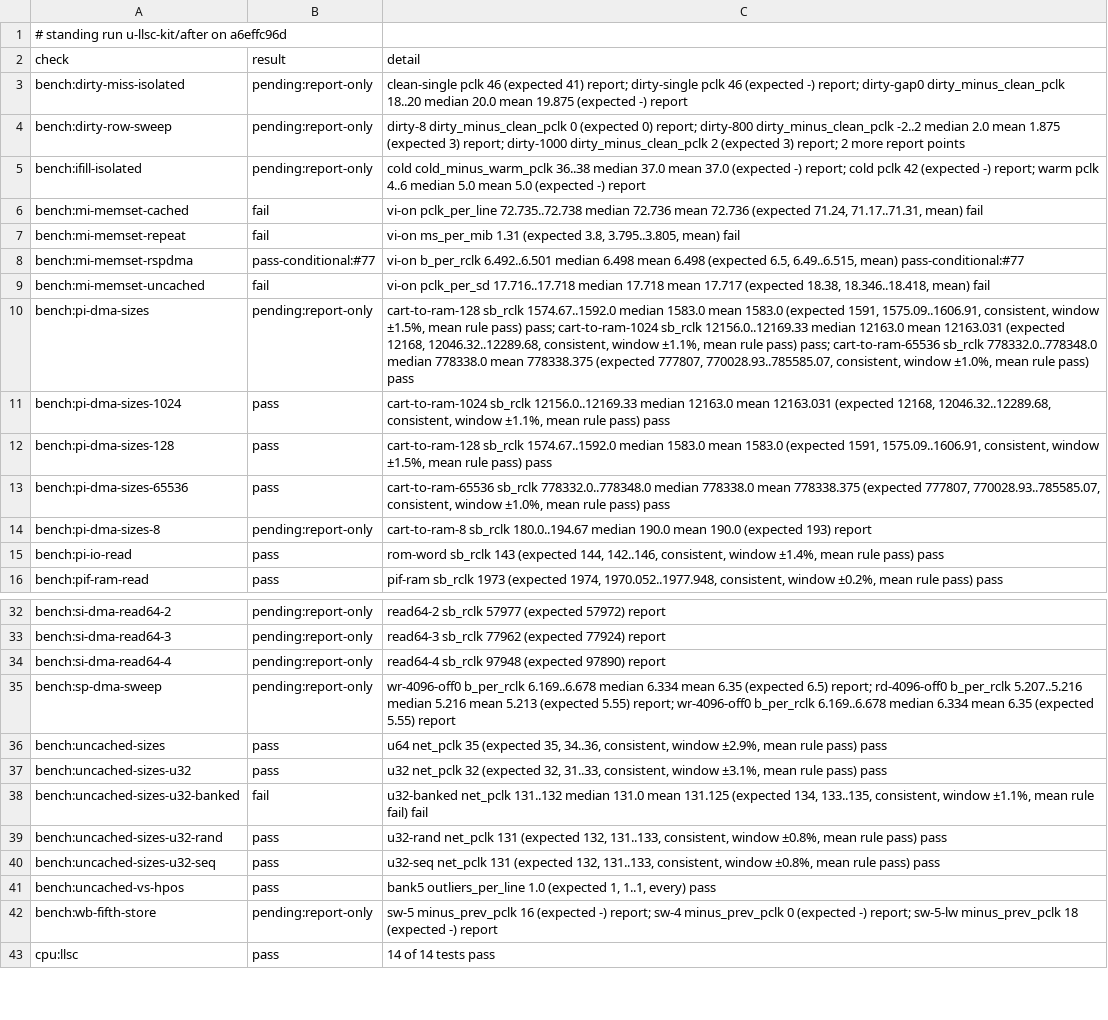
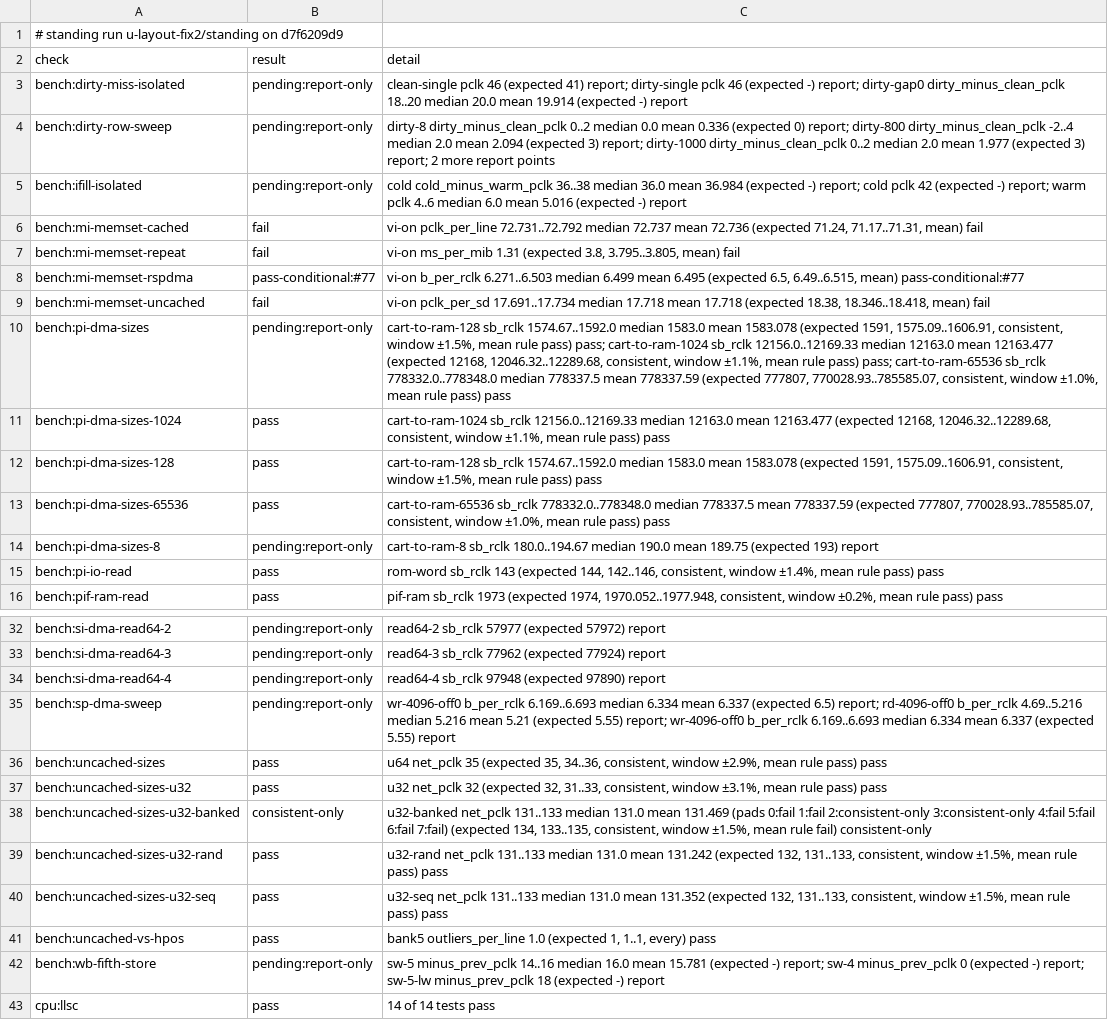
Before and after one commit to wScottSh/ares, a TSV file: docs/spec/n64-timing-results.tsv, drawn as a sheet; only a part is shown, gaps mark what is left out; the diff covers the shown part only; the diff names each change by its address in the sheet, - before the commit and + after, or states it on an @@ line.

```diff
--- a/docs/spec/n64-timing-results.tsv
+++ b/docs/spec/n64-timing-results.tsv
-A1 (check): …standing run u-llsc-kit/after on a6effc96d
+A1 (check): …standing run u-layout-fix2/standing on d7f6209d9
-C3 (detail): …20.0 mean 19.875 (expected -)…
+C3 (detail): …20.0 mean 19.914 (expected -)…
-C4 (detail): dirty-8 dirty_minus_clean_pclk 0 (expected 0) report; dirty-800 dirty_minus_clean_pclk -2..2 median 2.0 mean 1.875 (expected 3) report; dirty-1000 dirty_minus_clean_pclk 2 (expected 3)…
+C4 (detail): dirty-8 dirty_minus_clean_pclk 0..2 median 0.0 mean 0.336 (expected 0) report; dirty-800 dirty_minus_clean_pclk -2..4 median 2.0 mean 2.094 (expected 3) report; dirty-1000 dirty_minus_clean_pclk 0..2 median 2.0 mean 1.977 (expected 3)…
-C5 (detail): …36..38 median 37.0 mean 37.0 (expected -) report; cold pclk 42 (expected -) report; warm pclk 4..6 median 5.0 mean 5.0 (expected -)…
+C5 (detail): …36..38 median 36.0 mean 36.984 (expected -) report; cold pclk 42 (expected -) report; warm pclk 4..6 median 6.0 mean 5.016 (expected -)…
-C6 (detail): vi-on pclk_per_line 72.735..72.738 median 72.736 mean 72.736…
+C6 (detail): vi-on pclk_per_line 72.731..72.792 median 72.737 mean 72.736…
-C8 (detail): vi-on b_per_rclk 6.492..6.501 median 6.498 mean 6.498 (expected 6.5,…
+C8 (detail): vi-on b_per_rclk 6.271..6.503 median 6.499 mean 6.495 (expected 6.5,…
-C9 (detail): vi-on pclk_per_sd 17.716..17.718 median 17.718 mean 17.717 (expected 18.38,…
+C9 (detail): vi-on pclk_per_sd 17.691..17.734 median 17.718 mean 17.718 (expected 18.38,…
-C10 (detail): …1583.0 mean 1583.0 (expected 1591, 1575.09..1606.91, consistent, window ±1.5%, mean rule pass) pass; cart-to-ram-1024 sb_rclk 12156.0..12169.33 median 12163.0 mean 12163.031 (expected 12168, 12046.32..12289.68, consistent, window ±1.1%, mean rule pass) pass; cart-to-ram-65536 sb_rclk 778332.0..778348.0 median 778338.0 mean 778338.375 (expected 777807,…
+C10 (detail): …1583.0 mean 1583.078 (expected 1591, 1575.09..1606.91, consistent, window ±1.5%, mean rule pass) pass; cart-to-ram-1024 sb_rclk 12156.0..12169.33 median 12163.0 mean 12163.477 (expected 12168, 12046.32..12289.68, consistent, window ±1.1%, mean rule pass) pass; cart-to-ram-65536 sb_rclk 778332.0..778348.0 median 778337.5 mean 778337.59 (expected 777807,…
-C11 (detail): …12163.0 mean 12163.031 (expected 12168,…
+C11 (detail): …12163.0 mean 12163.477 (expected 12168,…
-C12 (detail): …1583.0 mean 1583.0 (expected 1591,…
+C12 (detail): …1583.0 mean 1583.078 (expected 1591,…
-C13 (detail): …778332.0..778348.0 median 778338.0 mean 778338.375 (expected 777807,…
+C13 (detail): …778332.0..778348.0 median 778337.5 mean 778337.59 (expected 777807,…
-C14 (detail): …190.0 mean 190.0 (expected 193)…
+C14 (detail): …190.0 mean 189.75 (expected 193)…
-C35 (detail): wr-4096-off0 b_per_rclk 6.169..6.678 median 6.334 mean 6.35 (expected 6.5) report; rd-4096-off0 b_per_rclk 5.207..5.216 median 5.216 mean 5.213 (expected 5.55) report; wr-4096-off0 b_per_rclk 6.169..6.678 median 6.334 mean 6.35 (expected 5.55)…
+C35 (detail): wr-4096-off0 b_per_rclk 6.169..6.693 median 6.334 mean 6.337 (expected 6.5) report; rd-4096-off0 b_per_rclk 4.69..5.216 median 5.216 mean 5.21 (expected 5.55) report; wr-4096-off0 b_per_rclk 6.169..6.693 median 6.334 mean 6.337 (expected 5.55)…
-B38 (result): fail
+B38 (result): consistent-only
-C38 (detail): u32-banked net_pclk 131..132 median 131.0 mean 131.125 (expected 134, 133..135, consistent, window ±1.1%, mean rule fail) fail
+C38 (detail): u32-banked net_pclk 131..133 median 131.0 mean 131.469 (pads 0:fail 1:fail 2:consistent-only 3:consistent-only 4:fail 5:fail 6:fail 7:fail) (expected 134, 133..135, consistent, window ±1.5%, mean rule fail) consistent-only
-C39 (detail): u32-rand net_pclk 131 (expected 132, 131..133, consistent, window ±0.8%, mean rule…
+C39 (detail): u32-rand net_pclk 131..133 median 131.0 mean 131.242 (expected 132, 131..133, consistent, window ±1.5%, mean rule…
-C40 (detail): u32-seq net_pclk 131 (expected 132, 131..133, consistent, window ±0.8%, mean rule…
+C40 (detail): u32-seq net_pclk 131..133 median 131.0 mean 131.352 (expected 132, 131..133, consistent, window ±1.5%, mean rule…
-C42 (detail): sw-5 minus_prev_pclk 16 (expected -)…
+C42 (detail): sw-5 minus_prev_pclk 14..16 median 16.0 mean 15.781 (expected -)…
```
Also changed, not shown: 1 edited cell elsewhere in this file, 3 other files.
